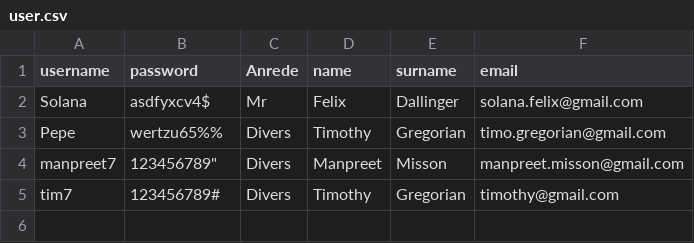
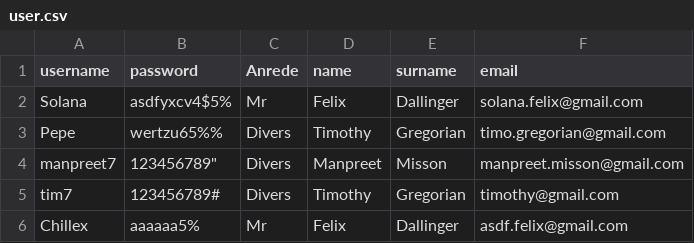
Before and after one commit to TimothyG77/Webtechnologien, a CSV file: Hotelwebsite/user.csv, drawn as a sheet.

```diff
--- a/Hotelwebsite/user.csv
+++ b/Hotelwebsite/user.csv
@@ -1,3 +1,3 @@
 username,password,Anrede,name,surname,email
-Solana,asdfyxcv4$,Mr,Felix,Dallinger,solana.felix@gmail.com
+Solana,asdfyxcv4$5%,Mr,Felix,Dallinger,solana.felix@gmail.com
 Pepe,wertzu65%%,Divers,Timothy,Gregorian,timo.gregorian@gmail.com
@@ -5 +5,2 @@ manpreet7,"123456789""",Divers,Manpreet,Misson,manpreet.misson@gmail.com
 tim7,123456789#,Divers,Timothy,Gregorian,timothy@gmail.com
+Chillex,aaaaaa5%,Mr,Felix,Dallinger,asdf.felix@gmail.com
```
Also changed, not shown: Hotelwebsite/reservations.csv, 10 other files.
